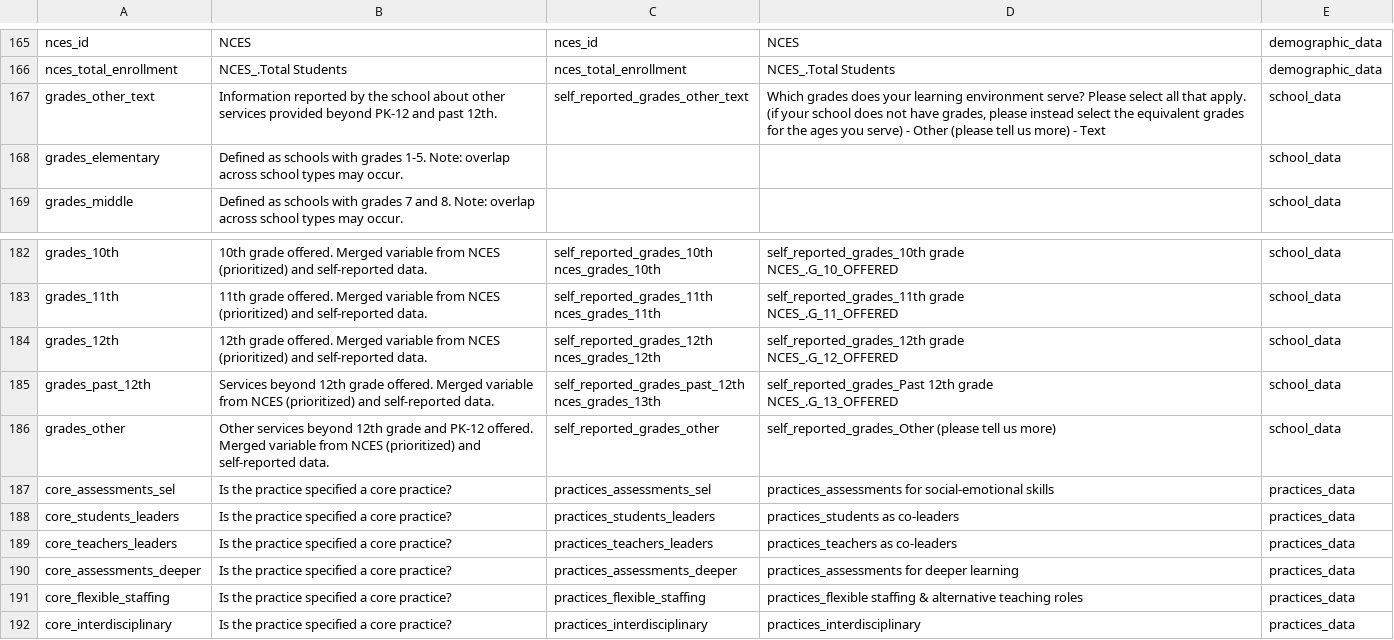
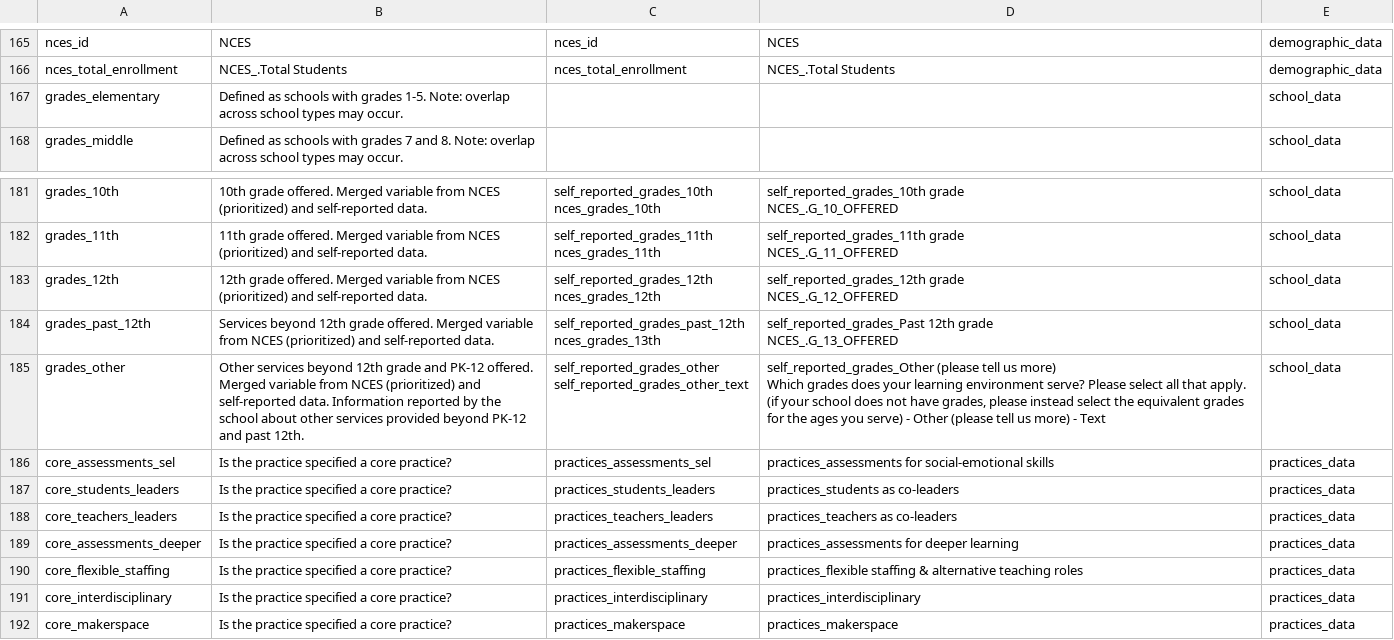
Before and after one commit to lisamchu/canopy-dac-22, a CSV file: canopy-dac-2022/data/clean_data_dictionary.csv, drawn as a sheet; only a part is shown, gaps mark what is left out; the shorter side is filled out with more unchanged rows.

```diff
--- a/canopy-dac-2022/data/clean_data_dictionary.csv
+++ b/canopy-dac-2022/data/clean_data_dictionary.csv
@@ -209,3 +209,2 @@ nces_id,NCES,nces_id,NCES,demographic_data
 nces_total_enrollment,NCES_.Total Students,nces_total_enrollment,NCES_.Total Students,demographic_data
-grades_other_text,Information reported by the school about other services provided beyond PK-12 and past 12th.,self_reported_grades_other_text,"Which grades does your learning environment serve? Please select all that apply. (if your school does not have grades, please instead select the equivalent grades for the ages you serve) - Other (please tell us more) - Text",school_data
 grades_elementary,Defined as schools with grades 1-5. Note: overlap across school types may occur.,,,school_data
@@ -258,3 +257,6 @@ nces_grades_13th","self_reported_grades_Past 12th grade
 NCES_.G_13_OFFERED",school_data
-grades_other,Other services beyond 12th grade and PK-12 offered. Merged variable from NCES (prioritized) and self-reported data.,self_reported_grades_other,self_reported_grades_Other (please tell us more),school_data
+grades_other,Other services beyond 12th grade and PK-12 offered. Merged variable from NCES (prioritized) and self-reported data. Information reported by the school about other services provided beyond PK-12 and past 12th.,"self_reported_grades_other
+self_reported_grades_other_text","self_reported_grades_Other (please tell us more)
+
+Which grades does your learning environment serve? Please select all that apply. (if your school does not have grades, please instead select the equivalent grades for the ages you serve) - Other (please tell us more) - Text",school_data
 core_assessments_sel,Is the practice specified a core practice?,practices_assessments_sel,practices_assessments for social-emotional skills,practices_data
```
Also changed, not shown: 4 other files.
